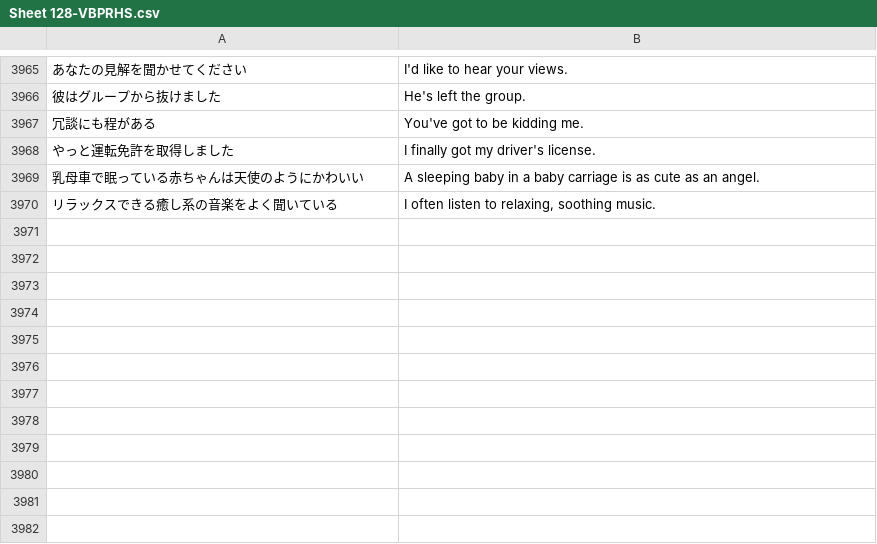
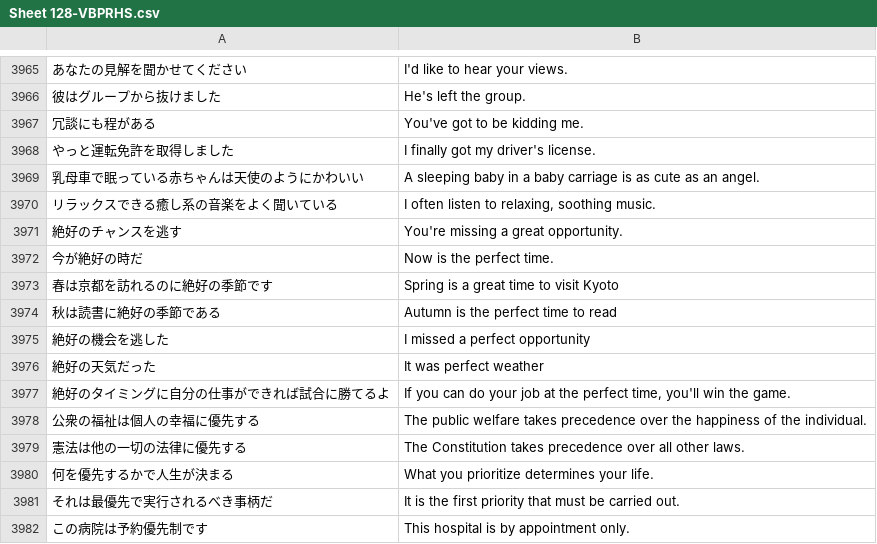
Before and after one commit to rexesian/nihongo, a CSV file: docs/rdata/Sheet 128-VBPRHS.csv, drawn as a sheet; only a part is shown, gaps mark what is left out; the diff names each change by its address in the sheet, - before the commit and + after, or states it on an @@ line.

```diff
--- a/docs/rdata/Sheet 128-VBPRHS.csv
+++ b/docs/rdata/Sheet 128-VBPRHS.csv
+row 3971: 絶好のチャンスを逃す | You're missing a great opportunity.
+row 3972: 今が絶好の時だ | Now is the perfect time.
+row 3973: 春は京都を訪れるのに絶好の季節です | Spring is a great time to visit Kyoto
+row 3974: 秋は読書に絶好の季節である | Autumn is the perfect time to read
+row 3975: 絶好の機会を逃した | I missed a perfect opportunity
+row 3976: 絶好の天気だった | It was perfect weather
+row 3977: 絶好のタイミングに自分の仕事ができれば試合に勝てるよ | If you can do your job at the perfect time, you'll win the game.
+row 3978: 公衆の福祉は個人の幸福に優先する | The public welfare takes precedence over the happiness of the individual.
+row 3979: 憲法は他の一切の法律に優先する | The Constitution takes precedence over all other laws.
+row 3980: 何を優先するかで人生が決まる | What you prioritize determines your life.
+row 3981: それは最優先で実行されるべき事柄だ | It is the first priority that must be carried out.
+row 3982: この病院は予約優先制です | This hospital is by appointment only.
```
Also changed, not shown: docs/rdata/Sheet 140-KNJRNMX.csv, docs/rdata/Sheet 141-KNJRNMX.csv, 11 other files.
